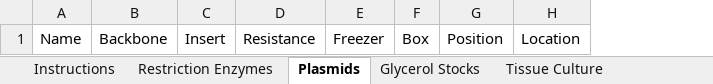
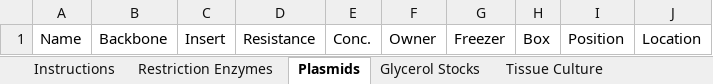
Before and after one commit to AmerElias12/elias-lab, an Excel workbook: assets/elias-lab-inventory-template.xlsx, sheet Plasmids, drawn as a sheet; values as stored, in another font and other column widths than the file's, no borders; the diff names each change by its address in the sheet, - before the commit and + after, or states it on an @@ line.

```diff
--- a/assets/elias-lab-inventory-template.xlsx (sheet Plasmids)
+++ b/assets/elias-lab-inventory-template.xlsx (sheet Plasmids)
+column E, row 1: Conc.
+column F, row 1: Owner
```
Also changed, not shown: sheet Tissue Culture, sheet Instructions, 4 other files.
